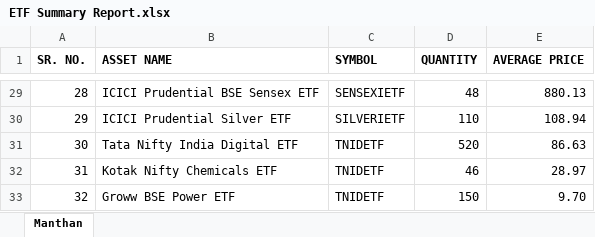
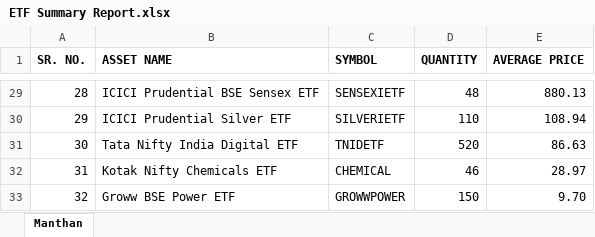
Before and after one commit to thebullishvalue/Samhita, an Excel workbook: ETF Summary Report.xlsx, sheet Manthan, drawn as a sheet; only a part is shown, gaps mark what is left out; values as stored, in another font and other column widths than the file's, no borders; the diff names each change by its address in the sheet, - before the commit and + after, or states it on an @@ line.

Commit message:
Add files via upload

```diff
--- a/ETF Summary Report.xlsx (sheet Manthan)
+++ b/ETF Summary Report.xlsx (sheet Manthan)
-C32 (SYMBOL): TNIDETF
+C32 (SYMBOL): CHEMICAL
-C33 (SYMBOL): TNIDETF
+C33 (SYMBOL): GROWWPOWER
```
